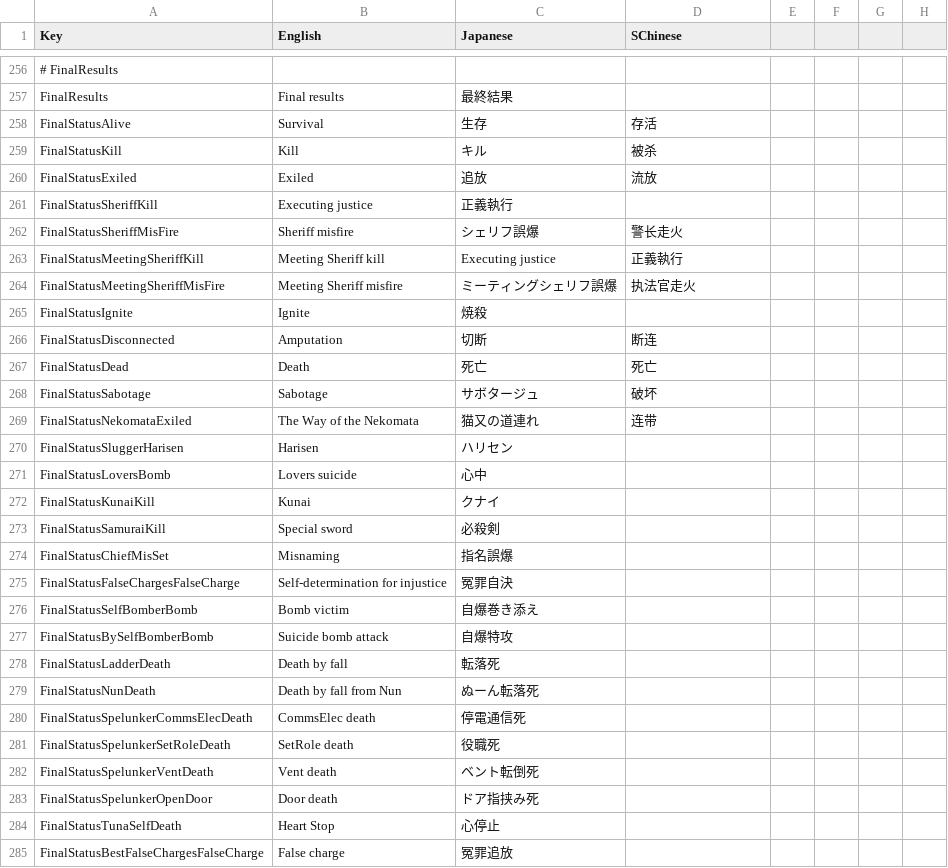
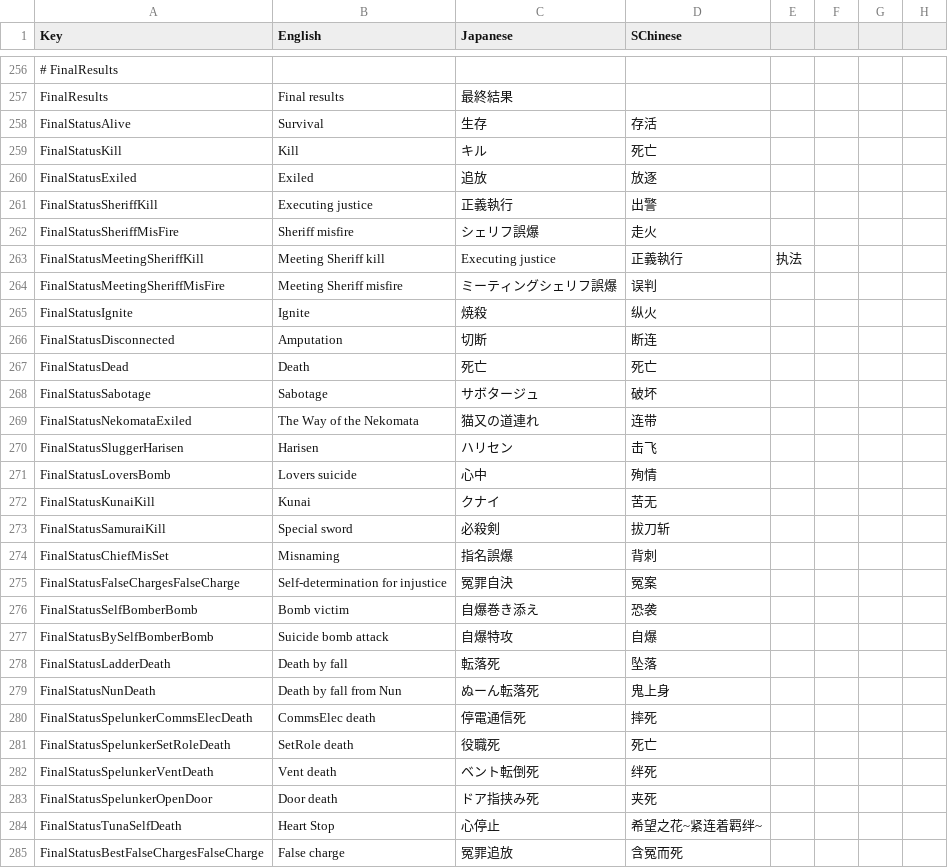
Before and after one commit to SuperNewRoles/SuperNewRoles, a CSV file: SuperNewRoles/Resources/Translate.csv, drawn as a sheet; only a part is shown, gaps mark what is left out; the diff covers the shown part only.

Commit message:
Update for SChinese translation

```diff
--- a/SuperNewRoles/Resources/Translate.csv
+++ b/SuperNewRoles/Resources/Translate.csv
@@ -260,9 +260,9 @@ FinalResults,Final results,最終結果
 FinalStatusAlive,Survival,生存,存活
-FinalStatusKill,Kill,キル,被杀
-FinalStatusExiled,Exiled,追放,流放
-FinalStatusSheriffKill,Executing justice,正義執行
-FinalStatusSheriffMisFire,Sheriff misfire,シェリフ誤爆,警长走火
-FinalStatusMeetingSheriffKill,Meeting Sheriff kill,Executing justice,正義執行
-FinalStatusMeetingSheriffMisFire,Meeting Sheriff misfire,ミーティングシェリフ誤爆,执法官走火
-FinalStatusIgnite,Ignite,焼殺
+FinalStatusKill,Kill,キル,死亡
+FinalStatusExiled,Exiled,追放,放逐
+FinalStatusSheriffKill,Executing justice,正義執行,出警
+FinalStatusSheriffMisFire,Sheriff misfire,シェリフ誤爆,走火
+FinalStatusMeetingSheriffKill,Meeting Sheriff kill,Executing justice,正義執行,执法
+FinalStatusMeetingSheriffMisFire,Meeting Sheriff misfire,ミーティングシェリフ誤爆,误判
+FinalStatusIgnite,Ignite,焼殺,纵火
 FinalStatusDisconnected,Amputation,切断,断连
@@ -271,17 +271,17 @@ FinalStatusSabotage,Sabotage,サボタージュ,破坏
 FinalStatusNekomataExiled,The Way of the Nekomata,猫又の道連れ,连带
-FinalStatusSluggerHarisen,Harisen,ハリセン
-FinalStatusLoversBomb,Lovers suicide,心中
-FinalStatusKunaiKill,Kunai,クナイ
-FinalStatusSamuraiKill,Special sword,必殺剣
-FinalStatusChiefMisSet,Misnaming,指名誤爆
-FinalStatusFalseChargesFalseCharge,Self-determination for injustice,冤罪自決
-FinalStatusSelfBomberBomb,Bomb victim,自爆巻き添え
-FinalStatusBySelfBomberBomb,Suicide bomb attack,自爆特攻
-FinalStatusLadderDeath,Death by fall,転落死
-FinalStatusNunDeath,Death by fall from Nun,ぬーん転落死
-FinalStatusSpelunkerCommsElecDeath,CommsElec death,停電通信死
-FinalStatusSpelunkerSetRoleDeath,SetRole death,役職死
-FinalStatusSpelunkerVentDeath,Vent death,ベント転倒死
-FinalStatusSpelunkerOpenDoor,Door death,ドア指挟み死
-FinalStatusTunaSelfDeath,Heart Stop,心停止
-FinalStatusBestFalseChargesFalseCharge,False charge,冤罪追放
+FinalStatusSluggerHarisen,Harisen,ハリセン,击飞
+FinalStatusLoversBomb,Lovers suicide,心中,殉情
+FinalStatusKunaiKill,Kunai,クナイ,苦无
+FinalStatusSamuraiKill,Special sword,必殺剣,拔刀斩
+FinalStatusChiefMisSet,Misnaming,指名誤爆,背刺
+FinalStatusFalseChargesFalseCharge,Self-determination for injustice,冤罪自決,冤案
+FinalStatusSelfBomberBomb,Bomb victim,自爆巻き添え,恐袭
+FinalStatusBySelfBomberBomb,Suicide bomb attack,自爆特攻,自爆
+FinalStatusLadderDeath,Death by fall,転落死,坠落
+FinalStatusNunDeath,Death by fall from Nun,ぬーん転落死,鬼上身
+FinalStatusSpelunkerCommsElecDeath,CommsElec death,停電通信死,摔死
+FinalStatusSpelunkerSetRoleDeath,SetRole death,役職死,死亡
+FinalStatusSpelunkerVentDeath,Vent death,ベント転倒死,绊死
+FinalStatusSpelunkerOpenDoor,Door death,ドア指挟み死,夹死
+FinalStatusTunaSelfDeath,Heart Stop,心停止,希望之花~紧连着羁绊~
+FinalStatusBestFalseChargesFalseCharge,False charge,冤罪追放,含冤而死
```
Also changed, not shown: 65 edited cells elsewhere in this file.
